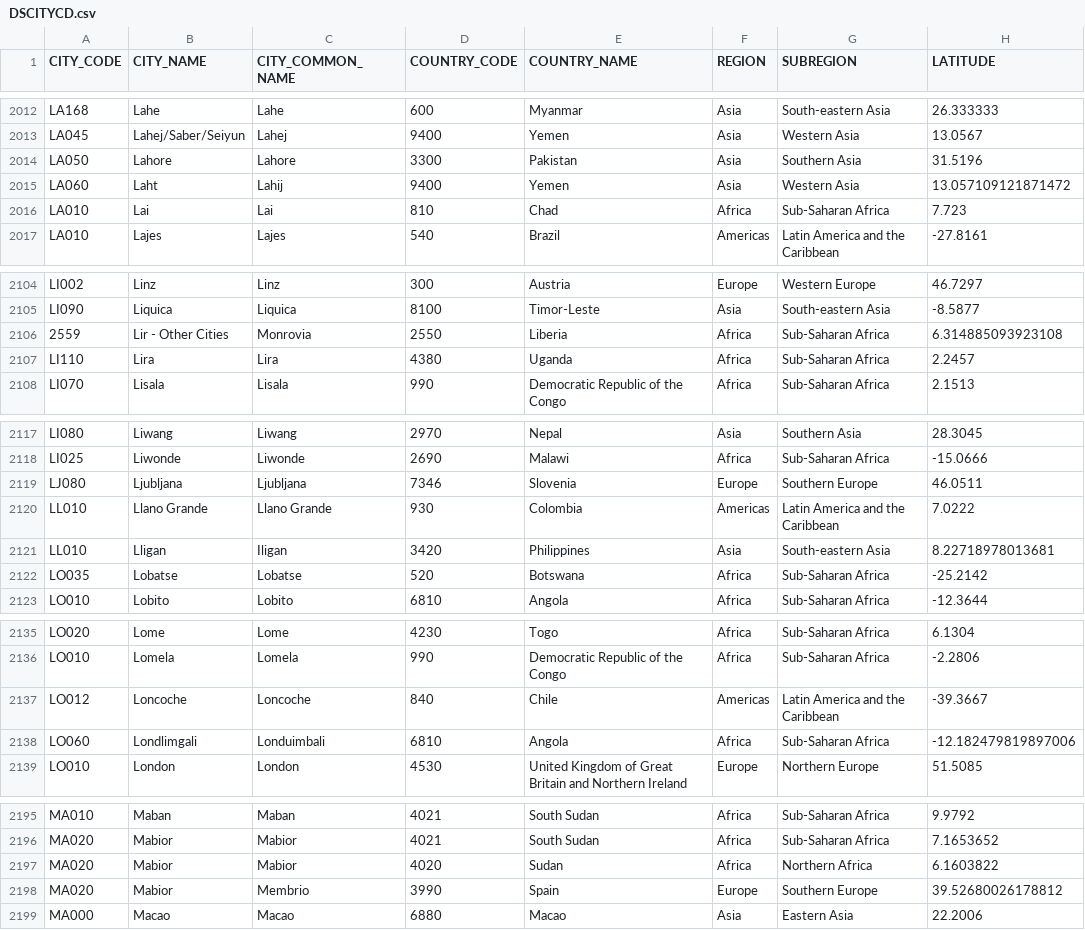
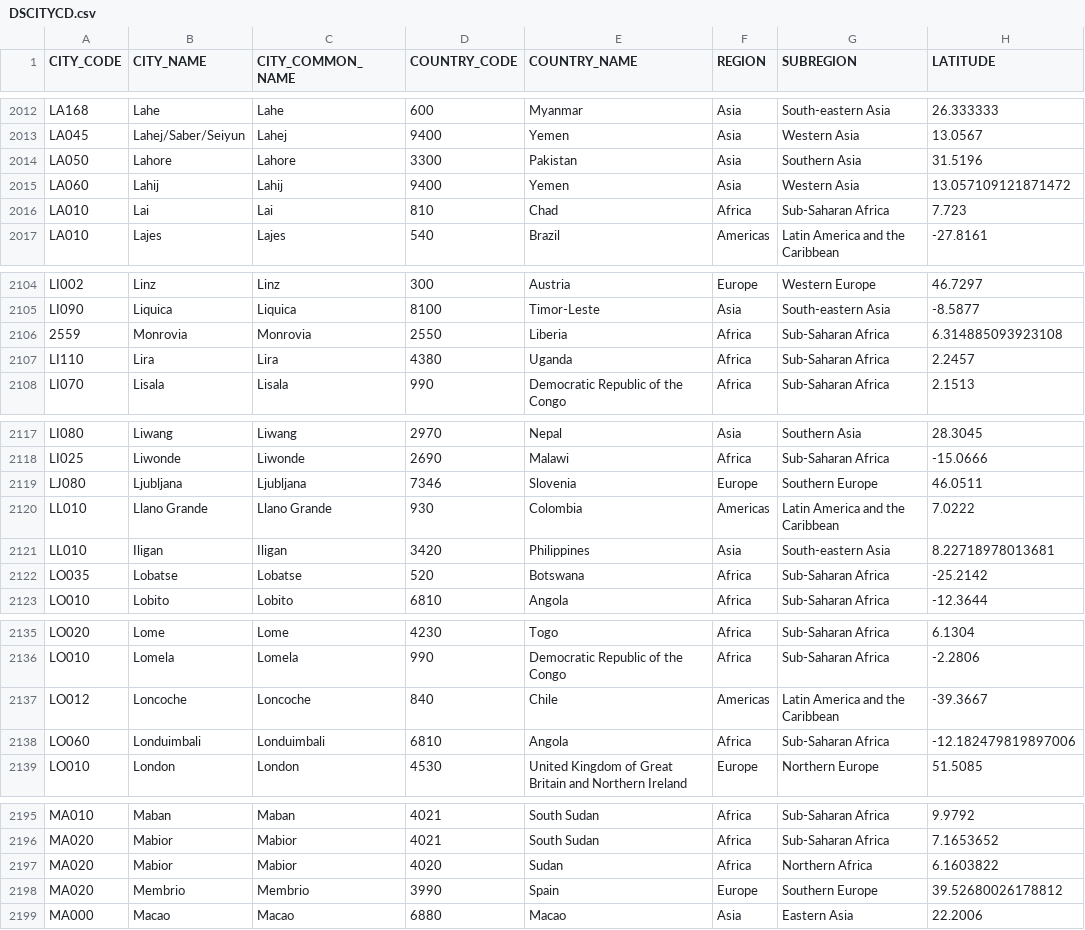
Before and after one commit to CEB-HLCM/HR-Public-Codes, a CSV file: DSCITYCD.csv, drawn as a sheet; only a part is shown, gaps mark what is left out; the diff covers the shown part only; the diff names each change by its address in the sheet, - before the commit and + after, or states it on an @@ line.

```diff
--- a/DSCITYCD.csv
+++ b/DSCITYCD.csv
-B2015 (CITY_NAME): Laht
+B2015 (CITY_NAME): Lahij
-B2106 (CITY_NAME): Lir - Other Cities
+B2106 (CITY_NAME): Monrovia
-B2121 (CITY_NAME): Lligan
+B2121 (CITY_NAME): Iligan
-B2138 (CITY_NAME): Londlimgali
+B2138 (CITY_NAME): Londuimbali
-B2198 (CITY_NAME): Mabior
+B2198 (CITY_NAME): Membrio
```
Also changed, not shown: 31 edited cells elsewhere in this file.
